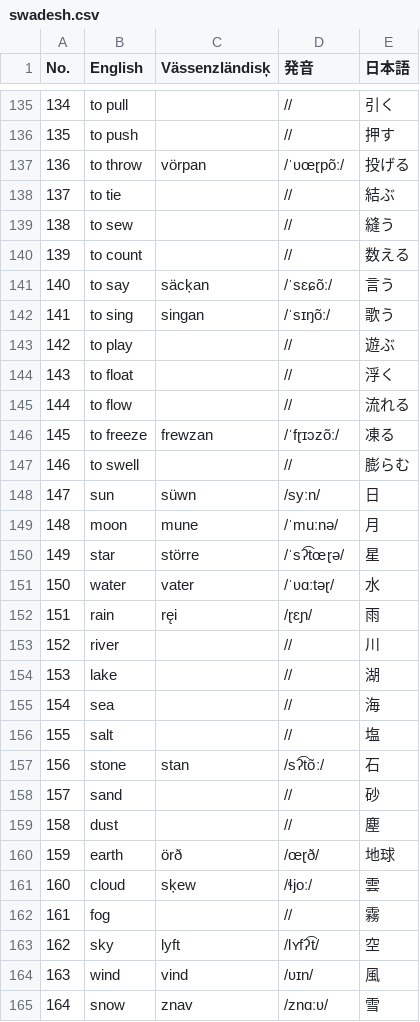
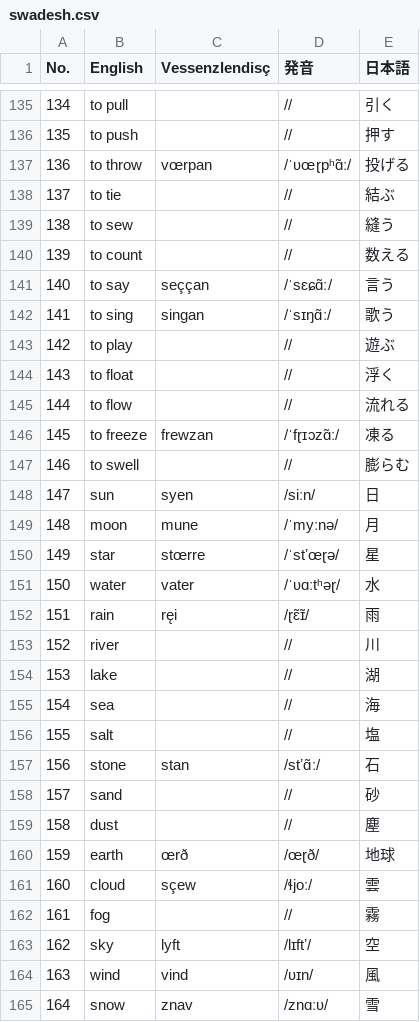
Before and after one commit to tktb-tess/uq-tess-xi, a CSV file: src/routes/(layout1)/conlang/vaes/swadesh-list/swadesh.csv, drawn as a sheet; only a part is shown, gaps mark what is left out; the diff covers the shown part only.

```diff
--- a/src/routes/(layout1)/conlang/vaes/swadesh-list/swadesh.csv
+++ b/src/routes/(layout1)/conlang/vaes/swadesh-list/swadesh.csv
@@ -1 +1 @@
-No., English               , Vässenzländisķ  , 発音            , 日本語
+No., English               , Vessenzlendisç  , 発音          , 日本語
@@ -137 +137 @@ No., English               , Vässenzländisķ  , 発音            , 日本語
-136, to throw              , vörpan          , /ˈʋœɽpõː/       , 投げる
+136, to throw              , vœrpan          , /ˈʋœɽpʰɑ̃ː/    , 投げる
@@ -141,2 +141,2 @@ No., English               , Vässenzländisķ  , 発音            , 日本語
-140, to say                , säcķan          , /ˈsɛɕõː/        , 言う
-141, to sing               , singan          , /ˈsɪŋõː/        , 歌う
+140, to say                , seççan          , /ˈsɛɕɑ̃ː/      , 言う
+141, to sing               , singan          , /ˈsɪŋɑ̃ː/      , 歌う
@@ -146 +146 @@ No., English               , Vässenzländisķ  , 発音            , 日本語
-145, to freeze             , frewzan         , /ˈfɽɪɔzõː/      , 凍る
+145, to freeze             , frewzan         , /ˈfɽɪɔzɑ̃ː/    , 凍る
@@ -148,5 +148,5 @@ No., English               , Vässenzländisķ  , 発音            , 日本語
-147, sun                   , süwn            , /syːn/          , 日
-148, moon                  , mune            , /ˈmuːnə/        , 月
-149, star                  , större          , /ˈsʔ͡tœɽə/       , 星
-150, water                 , vater           , /ˈʋɑːtəɽ/       , 水
-151, rain                  , ręi             , /ɽɛɲ/           , 雨
+147, sun                   , syen            , /siːn/        , 日
+148, moon                  , mune            , /ˈmyːnə/      , 月
+149, star                  , stœrre          , /ˈstʼœɽə/     , 星
+150, water                 , vater           , /ˈʋɑːtʰəɽ/    , 水
+151, rain                  , ręi             , /ɽɛ̃ɪ̃/         , 雨
@@ -157 +157 @@ No., English               , Vässenzländisķ  , 発音            , 日本語
-156, stone                 , stan            , /sʔ͡tõː/         , 石
+156, stone                 , stan            , /stʼɑ̃ː/       , 石
@@ -160,2 +160,2 @@ No., English               , Vässenzländisķ  , 発音            , 日本語
-159, earth                 , örð             , /œɽð/           , 地球
-160, cloud                 , sķew            , /ɬjoː/          , 雲
+159, earth                 , œrð             , /œɽð/         , 地球
+160, cloud                 , sçew            , /ɬjoː/        , 雲
@@ -163 +163 @@ No., English               , Vässenzländisķ  , 発音            , 日本語
-162, sky                   , lyft            , /lʏfʔ͡t/         , 空
+162, sky                   , lyft            , /lɪftʼ/       , 空
```
Also changed, not shown: 147 edited cells elsewhere in this file, 5 other files.
